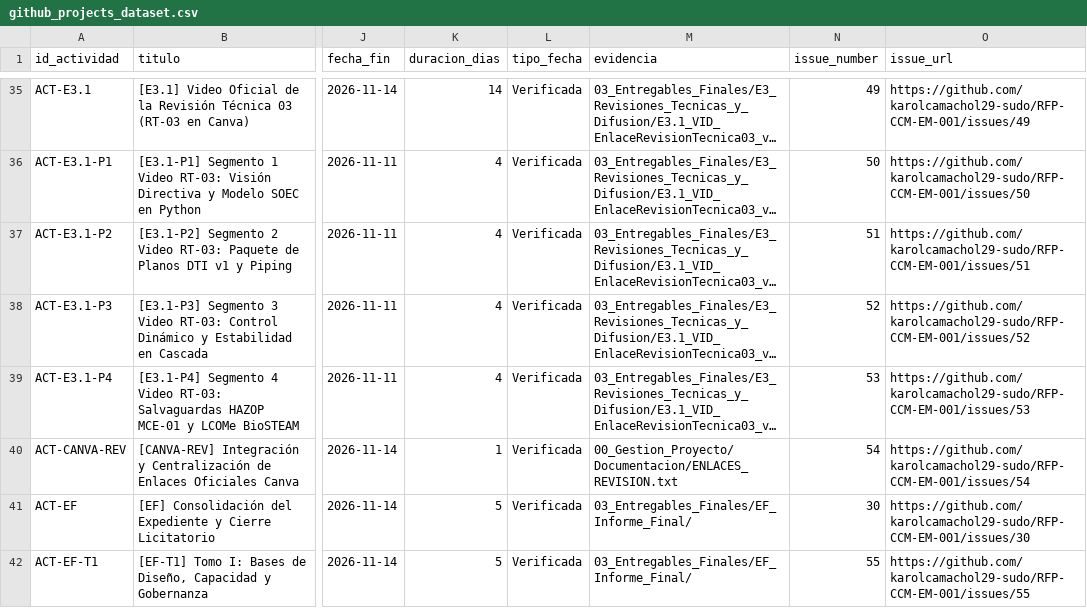
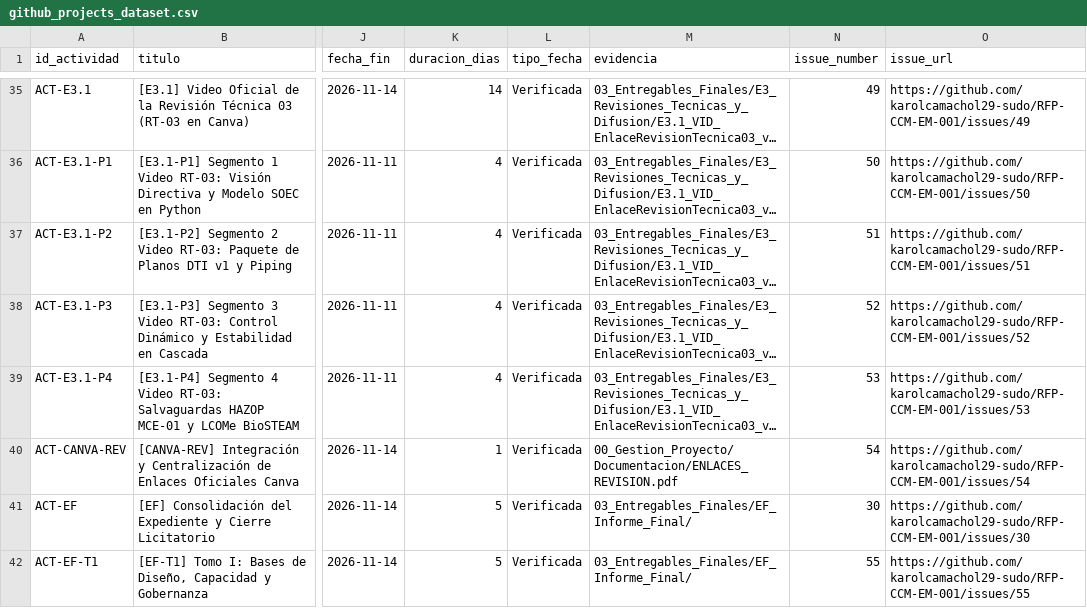
Before and after one commit to karolcamachol29-sudo/RFP-CCM-EM-001, a CSV file: 00_Gestion_Proyecto/Documentacion/github_projects_dataset.csv, drawn as a sheet; only a part is shown, gaps mark what is left out; long unchanged cells end in …; the diff names each change by its address in the sheet, - before the commit and + after, or states it on an @@ line.

Commit message:
chore(cleanup): depurar archivos .txt y guias docentes, estandarizando registro de enlaces a PDF

```diff
--- a/00_Gestion_Proyecto/Documentacion/github_projects_dataset.csv
+++ b/00_Gestion_Proyecto/Documentacion/github_projects_dataset.csv
-M40 (evidencia): 00_Gestion_Proyecto/Documentacion/ENLACES_REVISION.txt
+M40 (evidencia): 00_Gestion_Proyecto/Documentacion/ENLACES_REVISION.pdf
```
Also changed, not shown: 49 other files.
